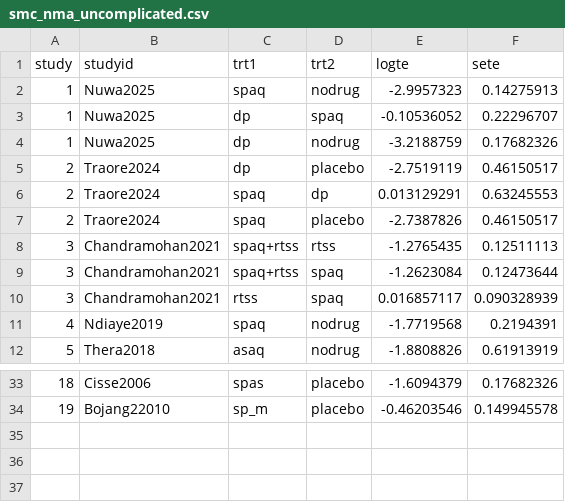
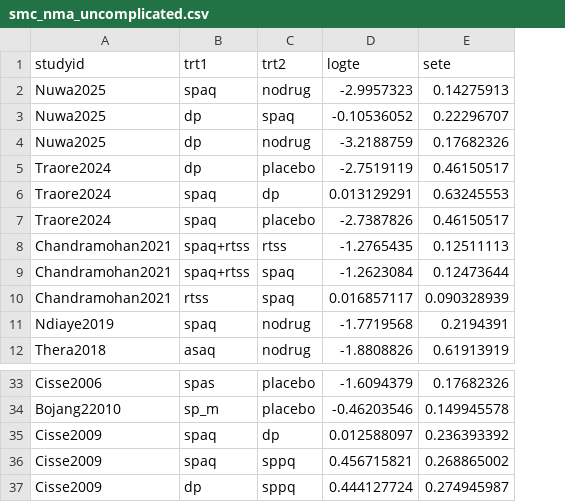
Before and after one commit to dhruvnkd97/SMC_NMA, a CSV file: data/smc_nma_uncomplicated.csv, drawn as a sheet; only a part is shown, gaps mark what is left out; removed rows and columns are numbered as before the commit, all else as after; the diff names each change by its address in the sheet, - before the commit and + after, or states it on an @@ line.

```diff
--- a/data/smc_nma_uncomplicated.csv
+++ b/data/smc_nma_uncomplicated.csv
-column A (study), rows 2-12: 1 | 1 | 1 | 2 | 2 | 2 | 3 | 3 | 3 | 4 | 5; rows 33-34: 18 | 19
+row 35: Cisse2009 | spaq | dp | 0.012588097 | 0.236393392
+row 36: Cisse2009 | spaq | sppq | 0.456715821 | 0.268865002
+row 37: Cisse2009 | dp | sppq | 0.444127724 | 0.274945987
```
Also changed, not shown: data/meta regression/smc_nma_a437g.csv, data/meta regression/smc_nma_adherence.csv, 18 other files.
